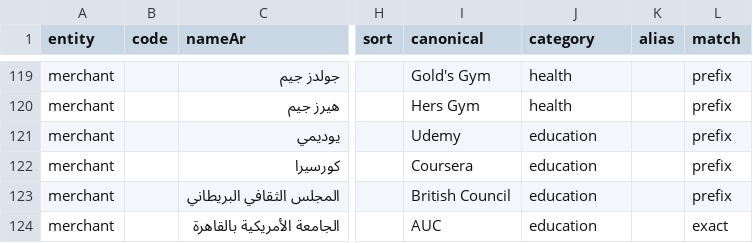
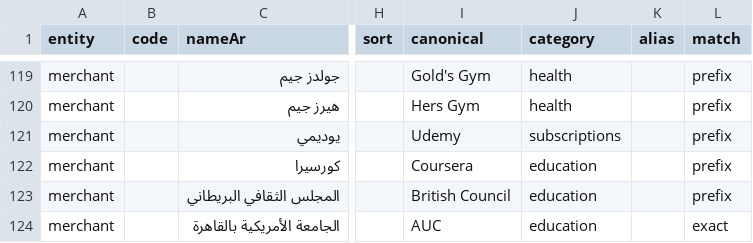
Before and after one commit to Amr905/zaghlol, a CSV file: tools/catalog_build/data/catalog_curated.csv, drawn as a sheet; only a part is shown, gaps mark what is left out; the diff names each change by its address in the sheet, - before the commit and + after, or states it on an @@ line.

```diff
--- a/tools/catalog_build/data/catalog_curated.csv
+++ b/tools/catalog_build/data/catalog_curated.csv
-J121 (category): education
+J121 (category): subscriptions
```
Also changed, not shown: tools/catalog_build/data/catalog_seed.csv, 5 other files.
